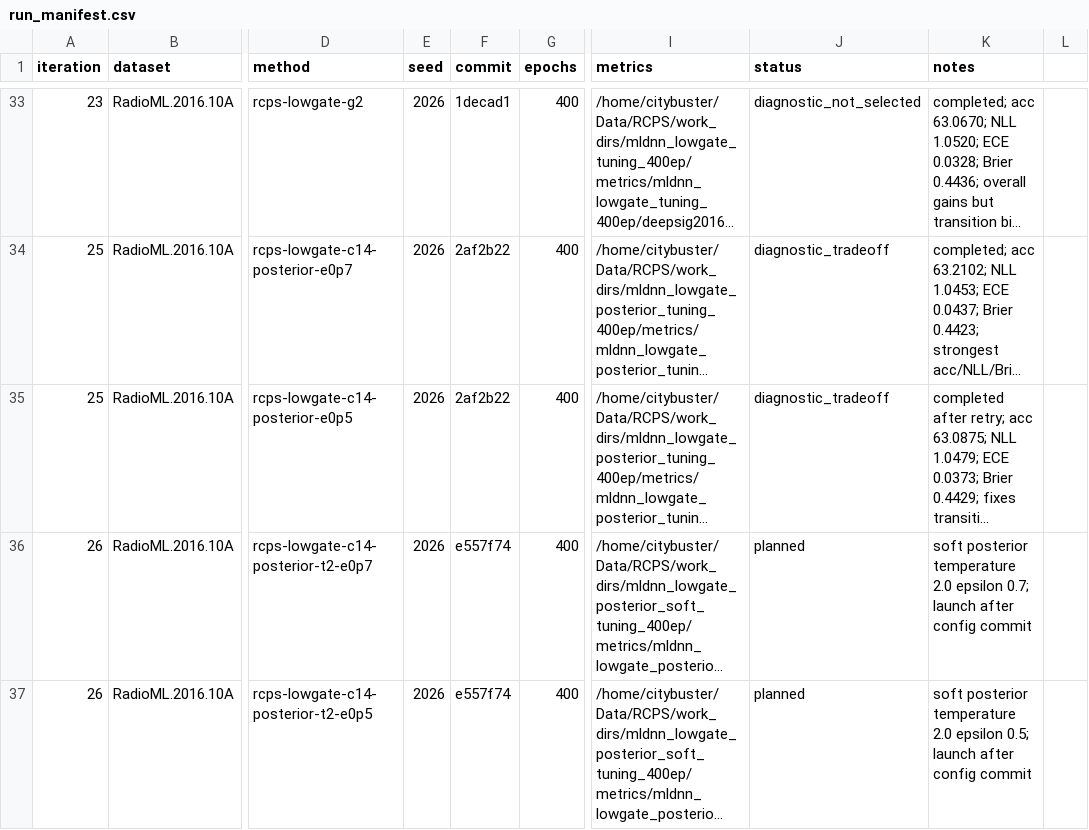
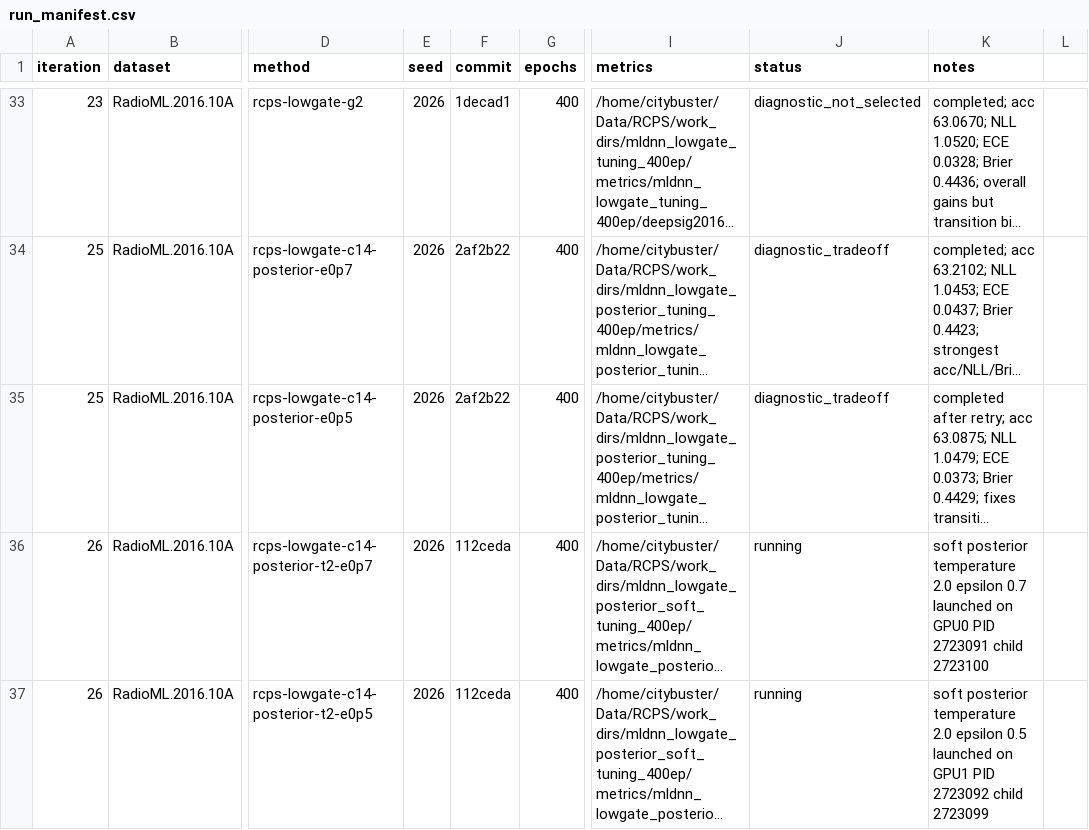
Before and after one commit to Singingkettle/ChangShuoRadioRecognition, a CSV file: docs/rcps/run_manifest.csv, drawn as a sheet; only a part is shown, gaps mark what is left out; long unchanged cells end in …; the diff names each change by its address in the sheet, - before the commit and + after, or states it on an @@ line.

Commit message:
Launch soft posterior diagnostics

```diff
--- a/docs/rcps/run_manifest.csv
+++ b/docs/rcps/run_manifest.csv
-F36:F37 (commit): e557f74
+F36:F37 (commit): 112ceda
-J36:J37 (status): planned
+J36:J37 (status): running
-K36 (notes): …2.0 epsilon 0.7; launch after config commit
+K36 (notes): …2.0 epsilon 0.7 launched on GPU0 PID 2723091 child 2723100
-K37 (notes): …2.0 epsilon 0.5; launch after config commit
+K37 (notes): …2.0 epsilon 0.5 launched on GPU1 PID 2723092 child 2723099
```
Also changed, not shown: 1 other file.
